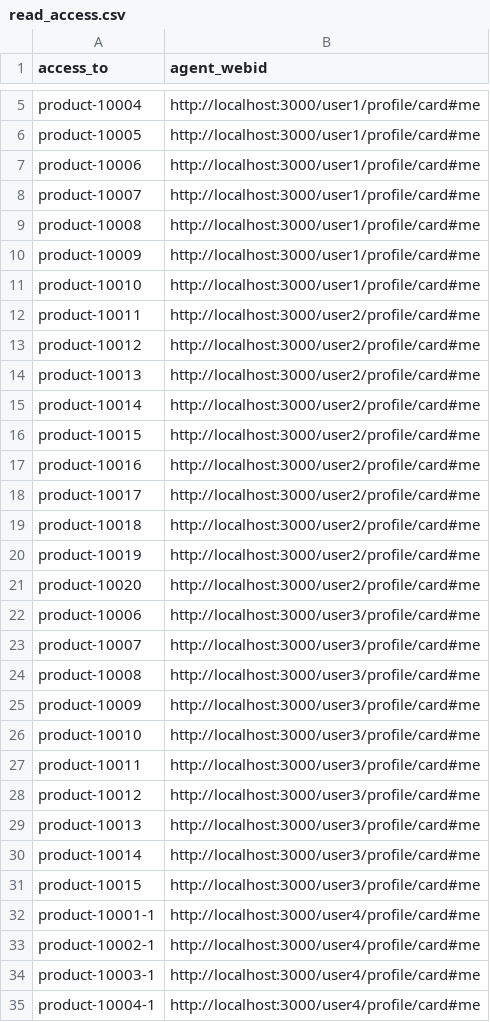
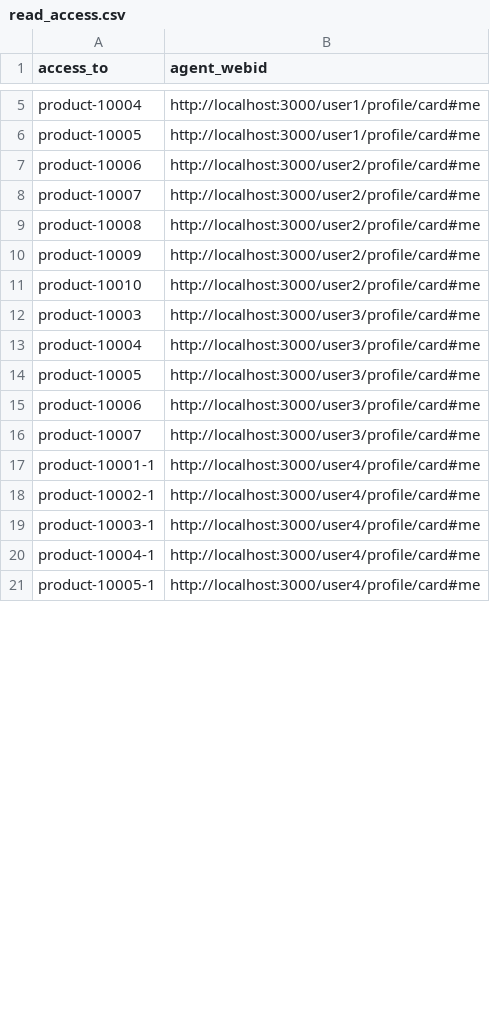
Before and after one commit to RMLio/rml-solid-demonstrator, a CSV file: manufacturer1/read_access.csv, drawn as a sheet; only a part is shown, gaps mark what is left out; the shorter side is filled out with more unchanged rows; the diff covers the shown part only.

```diff
--- a/manufacturer1/read_access.csv
+++ b/manufacturer1/read_access.csv
@@ -6,27 +6,12 @@ product-10004,http://localhost:3000/user1/profile/card#me
 product-10005,http://localhost:3000/user1/profile/card#me
-product-10006,http://localhost:3000/user1/profile/card#me
-product-10007,http://localhost:3000/user1/profile/card#me
-product-10008,http://localhost:3000/user1/profile/card#me
-product-10009,http://localhost:3000/user1/profile/card#me
-product-10010,http://localhost:3000/user1/profile/card#me
-product-10011,http://localhost:3000/user2/profile/card#me
-product-10012,http://localhost:3000/user2/profile/card#me
-product-10013,http://localhost:3000/user2/profile/card#me
-product-10014,http://localhost:3000/user2/profile/card#me
-product-10015,http://localhost:3000/user2/profile/card#me
-product-10016,http://localhost:3000/user2/profile/card#me
-product-10017,http://localhost:3000/user2/profile/card#me
-product-10018,http://localhost:3000/user2/profile/card#me
-product-10019,http://localhost:3000/user2/profile/card#me
-product-10020,http://localhost:3000/user2/profile/card#me
+product-10006,http://localhost:3000/user2/profile/card#me
+product-10007,http://localhost:3000/user2/profile/card#me
+product-10008,http://localhost:3000/user2/profile/card#me
+product-10009,http://localhost:3000/user2/profile/card#me
+product-10010,http://localhost:3000/user2/profile/card#me
+product-10003,http://localhost:3000/user3/profile/card#me
+product-10004,http://localhost:3000/user3/profile/card#me
+product-10005,http://localhost:3000/user3/profile/card#me
 product-10006,http://localhost:3000/user3/profile/card#me
 product-10007,http://localhost:3000/user3/profile/card#me
-product-10008,http://localhost:3000/user3/profile/card#me
-product-10009,http://localhost:3000/user3/profile/card#me
-product-10010,http://localhost:3000/user3/profile/card#me
-product-10011,http://localhost:3000/user3/profile/card#me
-product-10012,http://localhost:3000/user3/profile/card#me
-product-10013,http://localhost:3000/user3/profile/card#me
-product-10014,http://localhost:3000/user3/profile/card#me
-product-10015,http://localhost:3000/user3/profile/card#me
 product-10001-1,http://localhost:3000/user4/profile/card#me
```
Also changed, not shown: 10 removed rows and 10 edited cells elsewhere in this file, manufacturer1/products.csv, 14 other files.
